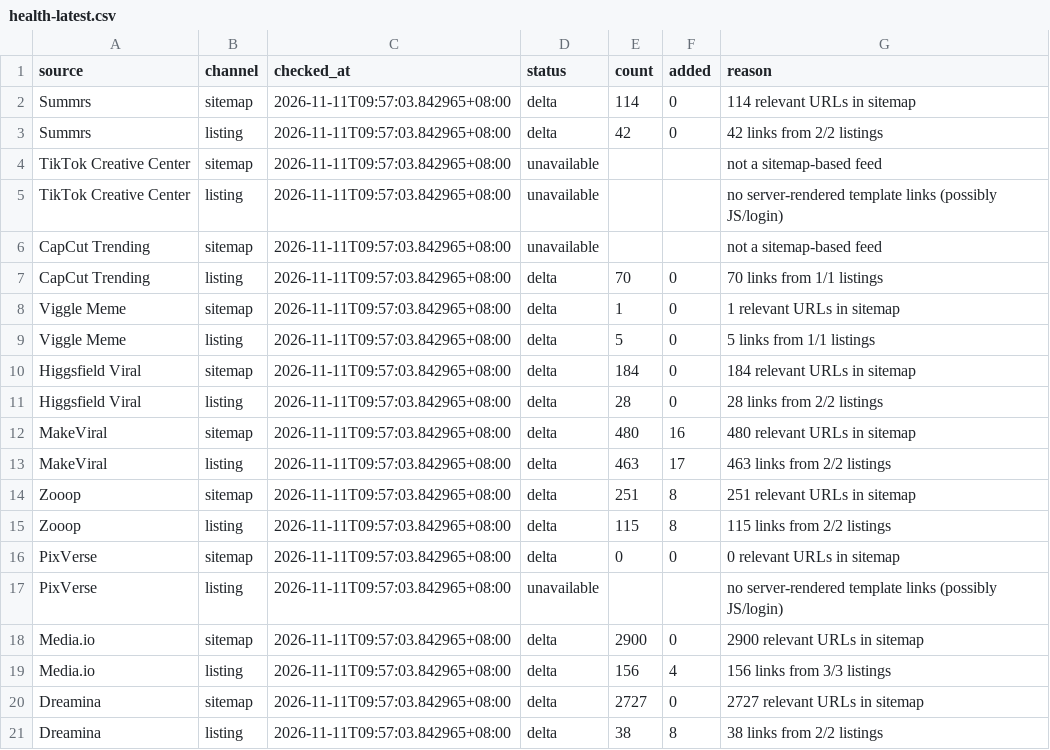
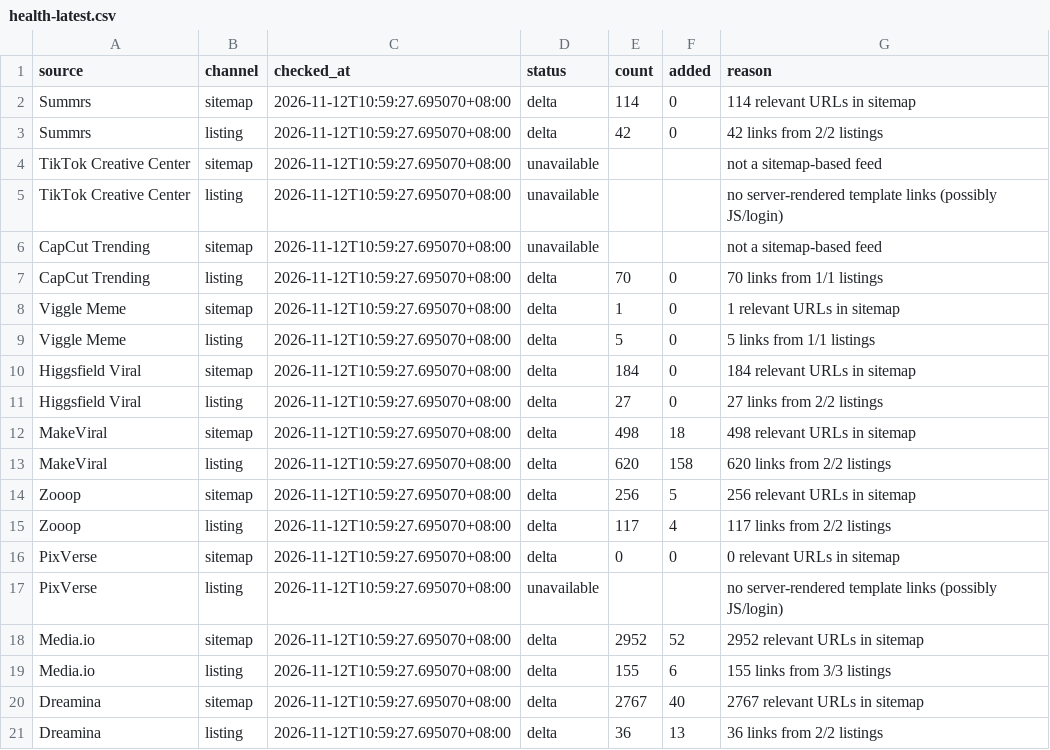
Before and after one commit to yestar2023-alt/trendradar, a CSV file: ai-video-radar/reports/health-latest.csv, drawn as a sheet.

```diff
--- a/ai-video-radar/reports/health-latest.csv
+++ b/ai-video-radar/reports/health-latest.csv
@@ -1,21 +1,21 @@
 source,channel,checked_at,status,count,added,reason
-Summrs,sitemap,2026-11-11T09:57:03.842965+08:00,delta,114,0,114 relevant URLs in sitemap
-Summrs,listing,2026-11-11T09:57:03.842965+08:00,delta,42,0,42 links from 2/2 listings
-TikTok Creative Center,sitemap,2026-11-11T09:57:03.842965+08:00,unavailable,,,not a sitemap-based feed
-TikTok Creative Center,listing,2026-11-11T09:57:03.842965+08:00,unavailable,,,no server-rendered template links (possibly JS/login)
-CapCut Trending,sitemap,2026-11-11T09:57:03.842965+08:00,unavailable,,,not a sitemap-based feed
-CapCut Trending,listing,2026-11-11T09:57:03.842965+08:00,delta,70,0,70 links from 1/1 listings
-Viggle Meme,sitemap,2026-11-11T09:57:03.842965+08:00,delta,1,0,1 relevant URLs in sitemap
-Viggle Meme,listing,2026-11-11T09:57:03.842965+08:00,delta,5,0,5 links from 1/1 listings
-Higgsfield Viral,sitemap,2026-11-11T09:57:03.842965+08:00,delta,184,0,184 relevant URLs in sitemap
-Higgsfield Viral,listing,2026-11-11T09:57:03.842965+08:00,delta,28,0,28 links from 2/2 listings
-MakeViral,sitemap,2026-11-11T09:57:03.842965+08:00,delta,480,16,480 relevant URLs in sitemap
-MakeViral,listing,2026-11-11T09:57:03.842965+08:00,delta,463,17,463 links from 2/2 listings
-Zooop,sitemap,2026-11-11T09:57:03.842965+08:00,delta,251,8,251 relevant URLs in sitemap
-Zooop,listing,2026-11-11T09:57:03.842965+08:00,delta,115,8,115 links from 2/2 listings
-PixVerse,sitemap,2026-11-11T09:57:03.842965+08:00,delta,0,0,0 relevant URLs in sitemap
-PixVerse,listing,2026-11-11T09:57:03.842965+08:00,unavailable,,,no server-rendered template links (possibly JS/login)
-Media.io,sitemap,2026-11-11T09:57:03.842965+08:00,delta,2900,0,2900 relevant URLs in sitemap
-Media.io,listing,2026-11-11T09:57:03.842965+08:00,delta,156,4,156 links from 3/3 listings
-Dreamina,sitemap,2026-11-11T09:57:03.842965+08:00,delta,2727,0,2727 relevant URLs in sitemap
-Dreamina,listing,2026-11-11T09:57:03.842965+08:00,delta,38,8,38 links from 2/2 listings
+Summrs,sitemap,2026-11-12T10:59:27.695070+08:00,delta,114,0,114 relevant URLs in sitemap
+Summrs,listing,2026-11-12T10:59:27.695070+08:00,delta,42,0,42 links from 2/2 listings
+TikTok Creative Center,sitemap,2026-11-12T10:59:27.695070+08:00,unavailable,,,not a sitemap-based feed
+TikTok Creative Center,listing,2026-11-12T10:59:27.695070+08:00,unavailable,,,no server-rendered template links (possibly JS/login)
+CapCut Trending,sitemap,2026-11-12T10:59:27.695070+08:00,unavailable,,,not a sitemap-based feed
+CapCut Trending,listing,2026-11-12T10:59:27.695070+08:00,delta,70,0,70 links from 1/1 listings
+Viggle Meme,sitemap,2026-11-12T10:59:27.695070+08:00,delta,1,0,1 relevant URLs in sitemap
+Viggle Meme,listing,2026-11-12T10:59:27.695070+08:00,delta,5,0,5 links from 1/1 listings
+Higgsfield Viral,sitemap,2026-11-12T10:59:27.695070+08:00,delta,184,0,184 relevant URLs in sitemap
+Higgsfield Viral,listing,2026-11-12T10:59:27.695070+08:00,delta,27,0,27 links from 2/2 listings
+MakeViral,sitemap,2026-11-12T10:59:27.695070+08:00,delta,498,18,498 relevant URLs in sitemap
+MakeViral,listing,2026-11-12T10:59:27.695070+08:00,delta,620,158,620 links from 2/2 listings
+Zooop,sitemap,2026-11-12T10:59:27.695070+08:00,delta,256,5,256 relevant URLs in sitemap
+Zooop,listing,2026-11-12T10:59:27.695070+08:00,delta,117,4,117 links from 2/2 listings
+PixVerse,sitemap,2026-11-12T10:59:27.695070+08:00,delta,0,0,0 relevant URLs in sitemap
+PixVerse,listing,2026-11-12T10:59:27.695070+08:00,unavailable,,,no server-rendered template links (possibly JS/login)
+Media.io,sitemap,2026-11-12T10:59:27.695070+08:00,delta,2952,52,2952 relevant URLs in sitemap
+Media.io,listing,2026-11-12T10:59:27.695070+08:00,delta,155,6,155 links from 3/3 listings
+Dreamina,sitemap,2026-11-12T10:59:27.695070+08:00,delta,2767,40,2767 relevant URLs in sitemap
+Dreamina,listing,2026-11-12T10:59:27.695070+08:00,delta,36,13,36 links from 2/2 listings
```
Also changed, not shown: ai-video-radar/reports/seo-latest.csv, 7 other files.
